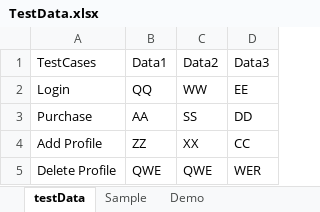
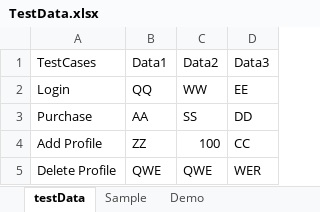
Before and after one commit to mrinmoyblr1/Selenium_Java_TestNG_CICD, an Excel workbook: src/main/java/ExcelDriven/TestData.xlsx, sheet testData, drawn as a sheet; values as stored, in another font and other column widths than the file's, no borders; the diff names each change by its address in the sheet, - before the commit and + after, or states it on an @@ line.

```diff
--- a/src/main/java/ExcelDriven/TestData.xlsx (sheet testData)
+++ b/src/main/java/ExcelDriven/TestData.xlsx (sheet testData)
-C4 (Data2): XX
+C4 (Data2): 100
```
Also changed, not shown: 5 other files.
